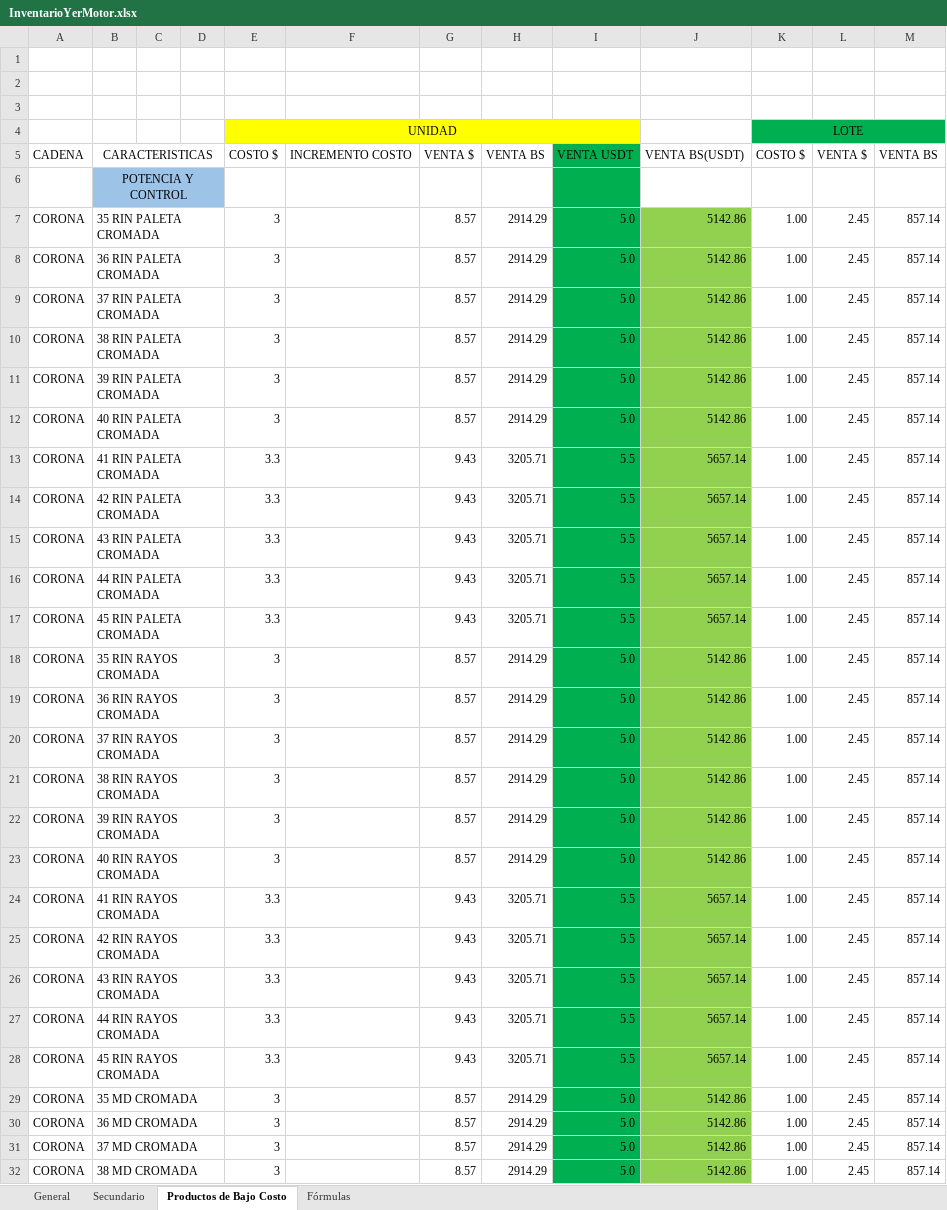
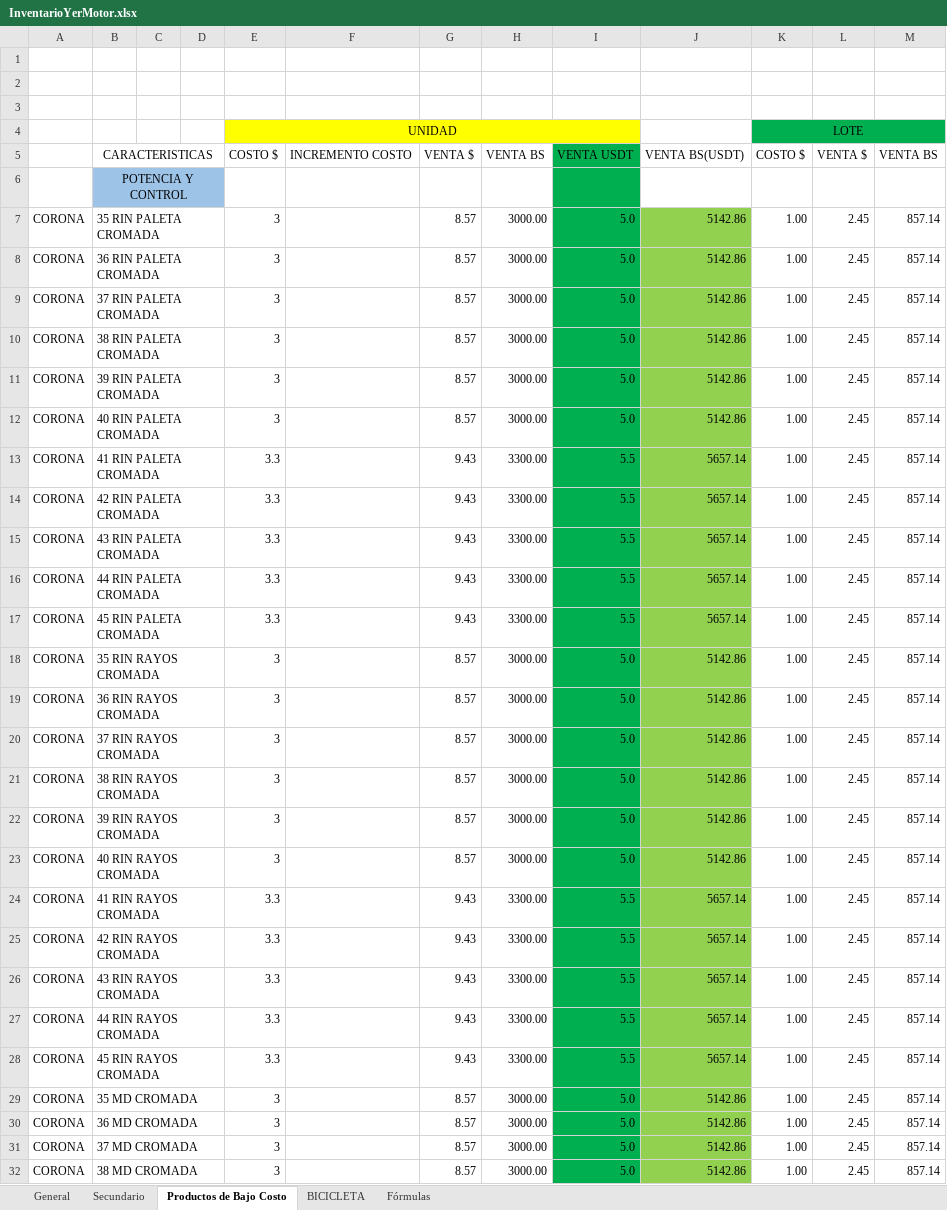
Before and after one commit to respaldos4yermotor-RYM/productos, an Excel workbook: InventarioYerMotor.xlsx, sheet Productos de Bajo Costo, drawn as a sheet; only a part is shown; values as stored, in another font and other column widths than the file's, no borders; the diff covers the shown part only; the diff names each change by its address in the sheet, - before the commit and + after, or states it on an @@ line.

```diff
--- a/InventarioYerMotor.xlsx (sheet Productos de Bajo Costo)
+++ b/InventarioYerMotor.xlsx (sheet Productos de Bajo Costo)
+sheet tab: BICICLETA
-A5: CADENA
+A5: (empty)
-H7:H12: 2914.29
+H7:H12: 3000.00
-H13:H17: 3205.71
+H13:H17: 3300.00
-H18:H23: 2914.29
+H18:H23: 3000.00
-H24:H28: 3205.71
+H24:H28: 3300.00
-H29:H32: 2914.29
+H29:H32: 3000.00
```
Also changed, not shown: 68 added rows, 4 removed rows, 11 moved rows and 406 edited cells elsewhere in this sheet, sheet General, sheet Secundario, sheet Fórmulas, formulas that keep their value.
